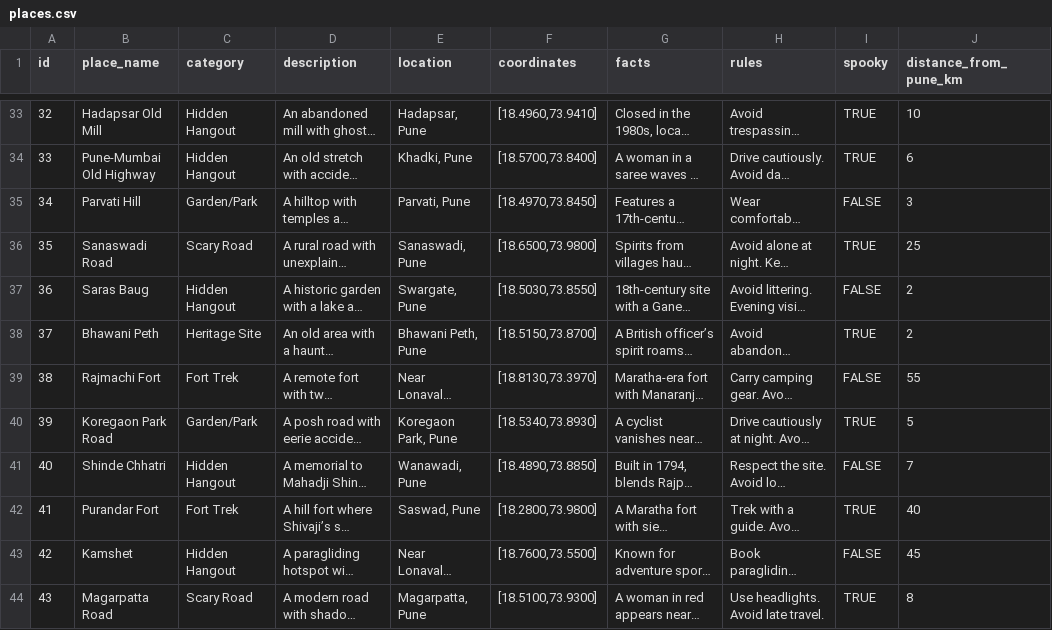
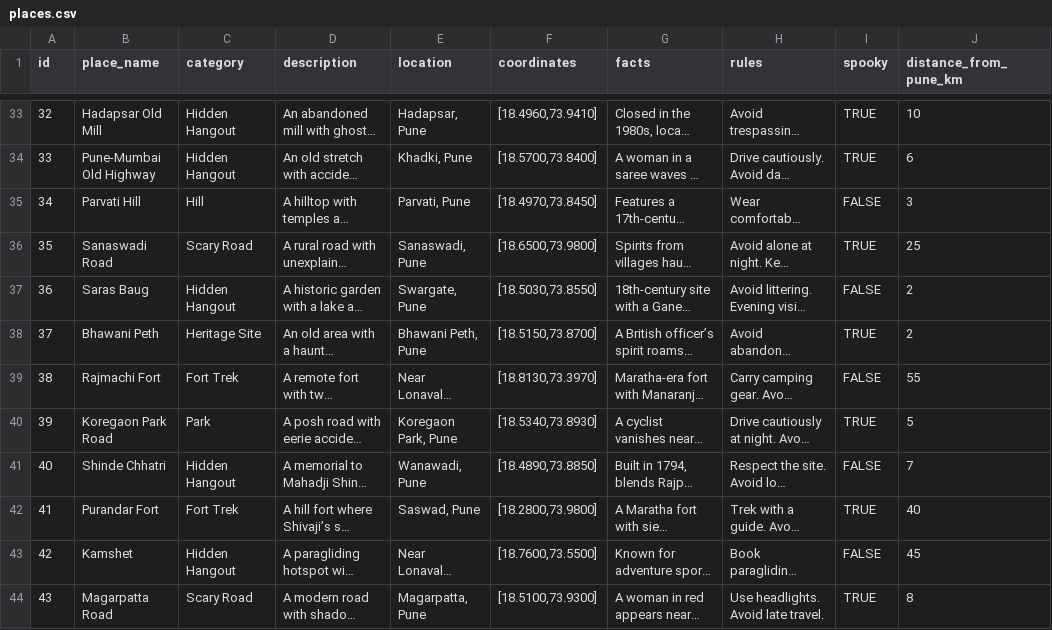
Before and after one commit to Vorithm/Pune-Weekend-Diaries, a CSV file: places.csv, drawn as a sheet; only a part is shown, gaps mark what is left out; long unchanged cells end in …; the diff covers the shown part only; the diff names each change by its address in the sheet, - before the commit and + after, or states it on an @@ line.

```diff
--- a/places.csv
+++ b/places.csv
-C35 (category): Garden/Park
+C35 (category): Hill
-C40 (category): Garden/Park
+C40 (category): Park
```
Also changed, not shown: 35 edited cells elsewhere in this file.
